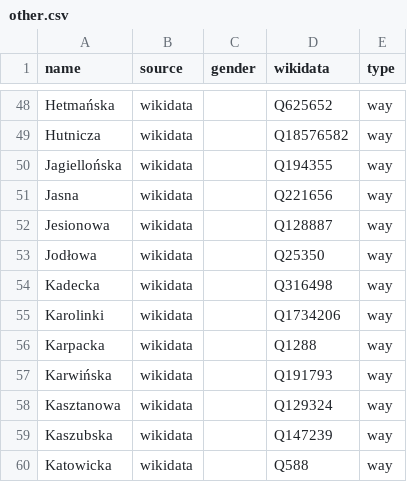
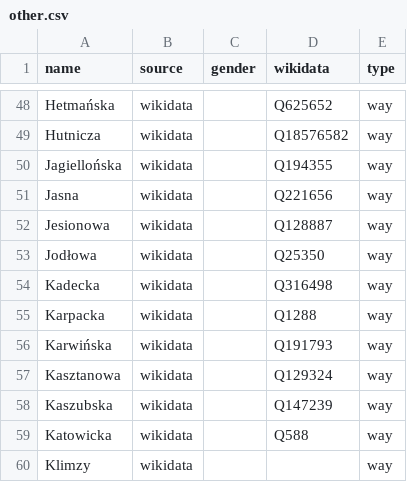
Before and after one commit to EqualStreetNames/equalstreetnames-chorzow, a CSV file: data/other.csv, drawn as a sheet; only a part is shown, gaps mark what is left out; the shorter side is filled out with more unchanged rows; the diff names each change by its address in the sheet, - before the commit and + after, or states it on an @@ line.

```diff
--- a/data/other.csv
+++ b/data/other.csv
-row 55: Karolinki | wikidata |  | Q1734206 | way
```
Also changed, not shown: 3 other files.
